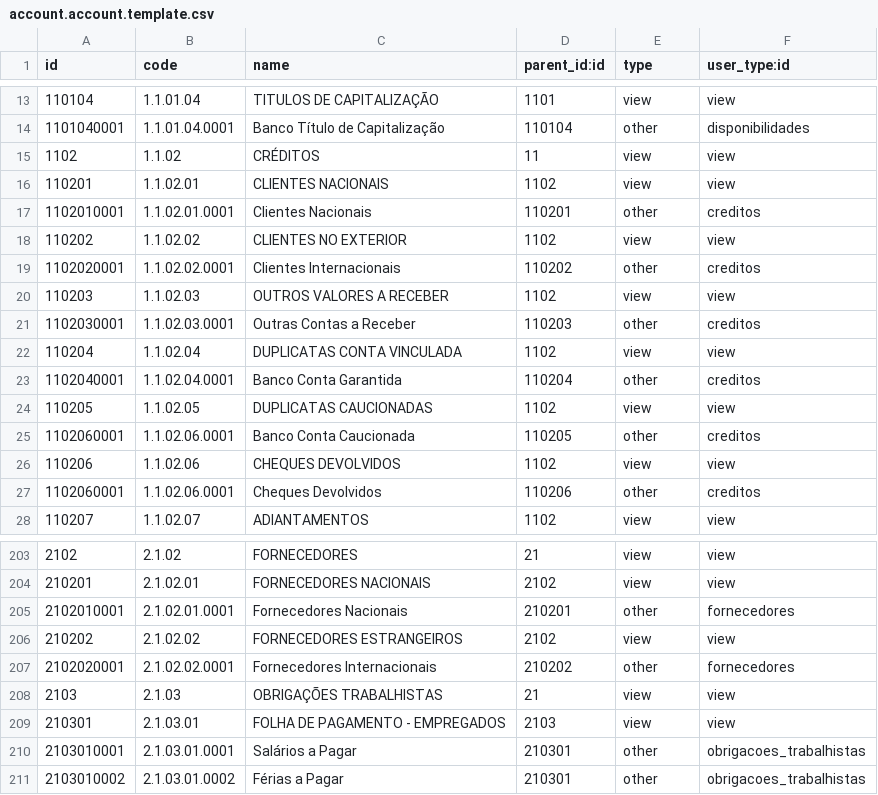
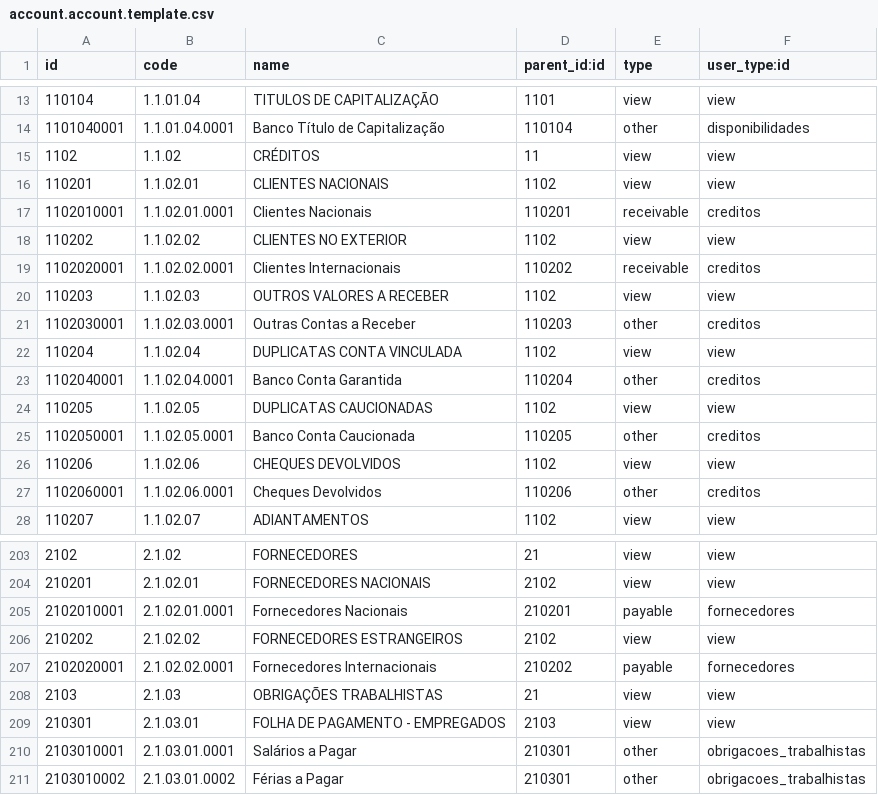
Before and after one commit to rvalyi/l10n_br_core, a CSV file: l10n_br/account.account.template.csv, drawn as a sheet; only a part is shown, gaps mark what is left out.

Commit message:
- fixed receivable and payable types - fixed id in one account

```diff
--- a/l10n_br/account.account.template.csv
+++ b/l10n_br/account.account.template.csv
@@ -16,5 +16,5 @@
 110201,"1.1.02.01","CLIENTES NACIONAIS",1102,"view","view"
-1102010001,"1.1.02.01.0001","Clientes Nacionais",110201,"other","creditos"
+1102010001,"1.1.02.01.0001","Clientes Nacionais",110201,"receivable","creditos"
 110202,"1.1.02.02","CLIENTES NO EXTERIOR",1102,"view","view"
-1102020001,"1.1.02.02.0001","Clientes Internacionais",110202,"other","creditos"
+1102020001,"1.1.02.02.0001","Clientes Internacionais",110202,"receivable","creditos"
 110203,"1.1.02.03","OUTROS VALORES A RECEBER",1102,"view","view"
@@ -24,3 +24,3 @@
 110205,"1.1.02.05","DUPLICATAS CAUCIONADAS",1102,"view","view"
-1102060001,"1.1.02.06.0001","Banco Conta Caucionada",110205,"other","creditos"
+1102050001,"1.1.02.05.0001","Banco Conta Caucionada",110205,"other","creditos"
 110206,"1.1.02.06","CHEQUES DEVOLVIDOS",1102,"view","view"
@@ -204,5 +204,5 @@
 210201,"2.1.02.01","FORNECEDORES NACIONAIS",2102,"view","view"
-2102010001,"2.1.02.01.0001","Fornecedores Nacionais",210201,"other","fornecedores"
+2102010001,"2.1.02.01.0001","Fornecedores Nacionais",210201,"payable","fornecedores"
 210202,"2.1.02.02","FORNECEDORES ESTRANGEIROS",2102,"view","view"
-2102020001,"2.1.02.02.0001","Fornecedores Internacionais",210202,"other","fornecedores"
+2102020001,"2.1.02.02.0001","Fornecedores Internacionais",210202,"payable","fornecedores"
 2103,"2.1.03","OBRIGAÇÕES TRABALHISTAS",21,"view","view"
```
